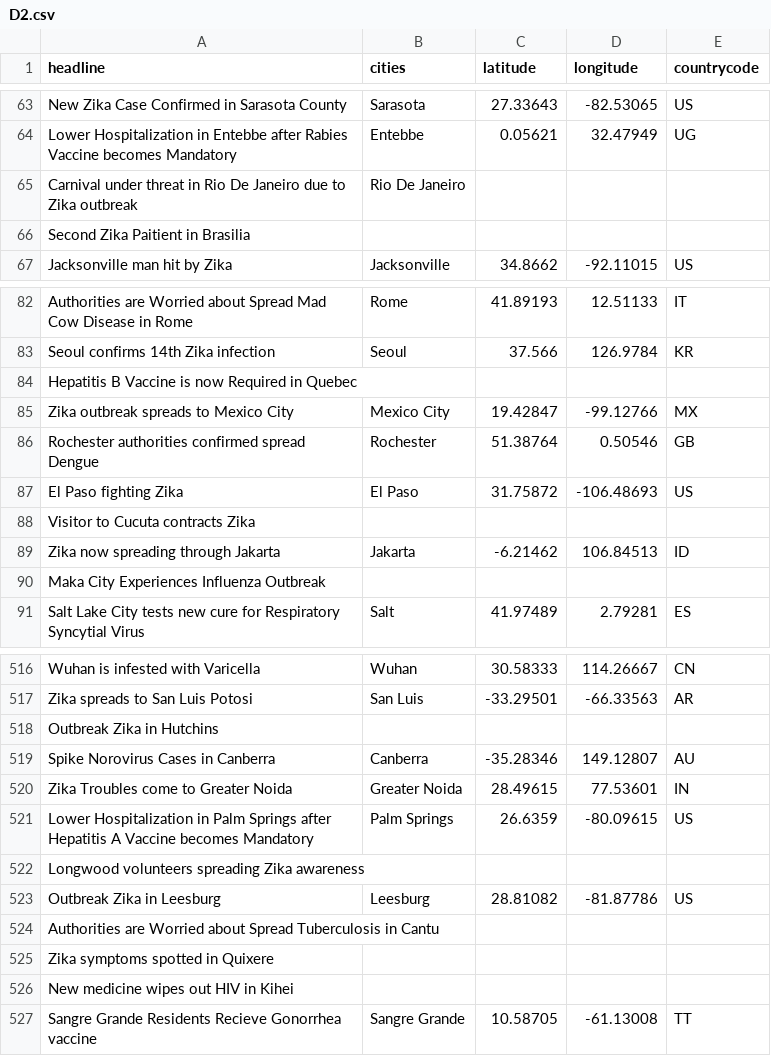
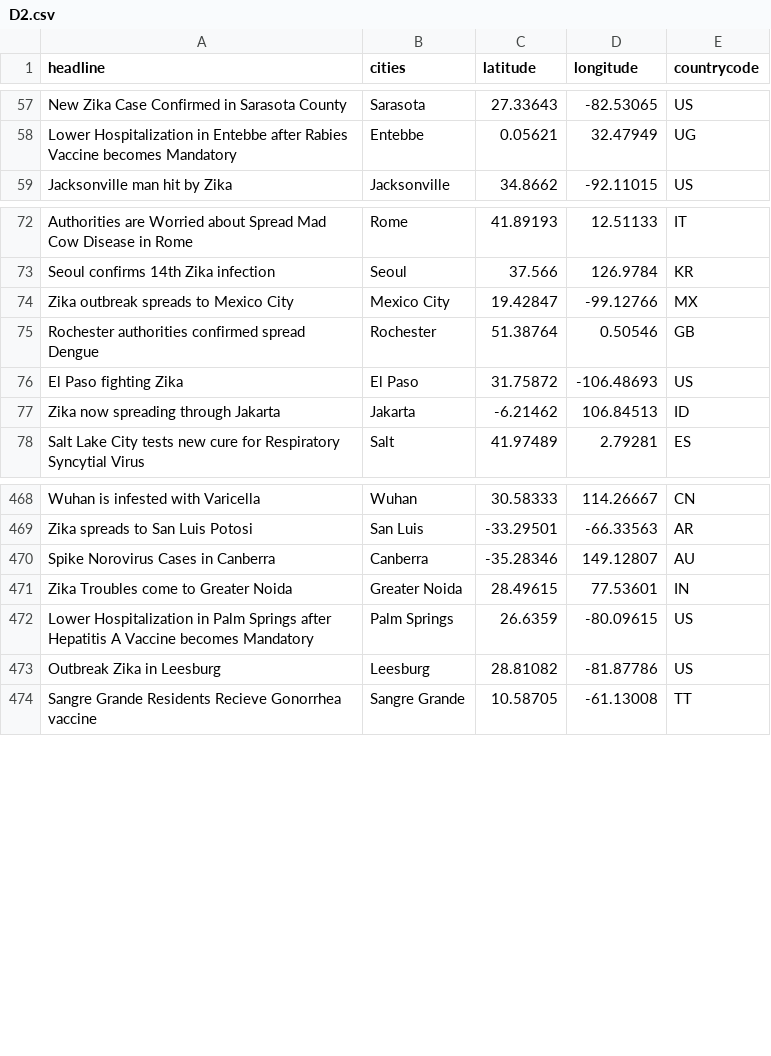
Before and after one commit to gustavovelascoh/lp-ddonh, a CSV file: D2.csv, drawn as a sheet; only a part is shown, gaps mark what is left out; the diff covers the shown part only.

```diff
--- a/D2.csv
+++ b/D2.csv
@@ -127,6 +115,2 @@ headline,cities,latitude,longitude,countrycode
 ",Entebbe,0.05621,32.47949,UG
-"Carnival under threat in Rio De Janeiro due to Zika outbreak
-",Rio De Janeiro,,,
-"Second Zika Paitient in Brasilia
-",,,,
 "Jacksonville man hit by Zika
@@ -165,4 +145,2 @@ headline,cities,latitude,longitude,countrycode
 ",Seoul,37.566,126.9784,KR
-"Hepatitis B Vaccine is now Required in Quebec
-",,,,
 "Zika outbreak spreads to Mexico City
@@ -173,8 +151,4 @@ headline,cities,latitude,longitude,countrycode
 ",El Paso,31.75872,-106.48693,US
-"Visitor to Cucuta contracts Zika
-",,,,
 "Zika now spreading through Jakarta
 ",Jakarta,-6.21462,106.84513,ID
-"Maka City Experiences Influenza Outbreak
-",,,,
 "Salt Lake City tests new cure for Respiratory Syncytial Virus
@@ -1033,4 +937,2 @@ headline,cities,latitude,longitude,countrycode
 ",San Luis,-33.29501,-66.33563,AR
-"Outbreak  Zika in Hutchins
-",,,,
 "Spike  Norovirus Cases in Canberra
@@ -1041,12 +943,4 @@ headline,cities,latitude,longitude,countrycode
 ",Palm Springs,26.6359,-80.09615,US
-"Longwood volunteers spreading Zika awareness
-",,,,
 "Outbreak  Zika in Leesburg
 ",Leesburg,28.81082,-81.87786,US
-"Authorities are Worried about  Spread  Tuberculosis in Cantu
-",,,,
-"Zika symptoms spotted in Quixere
-",,,,
-"New medicine wipes out HIV in Kihei
-",,,,
 "Sangre Grande Residents Recieve Gonorrhea vaccine
```
Also changed, not shown: 56 removed rows elsewhere in this file, 3 other files.
